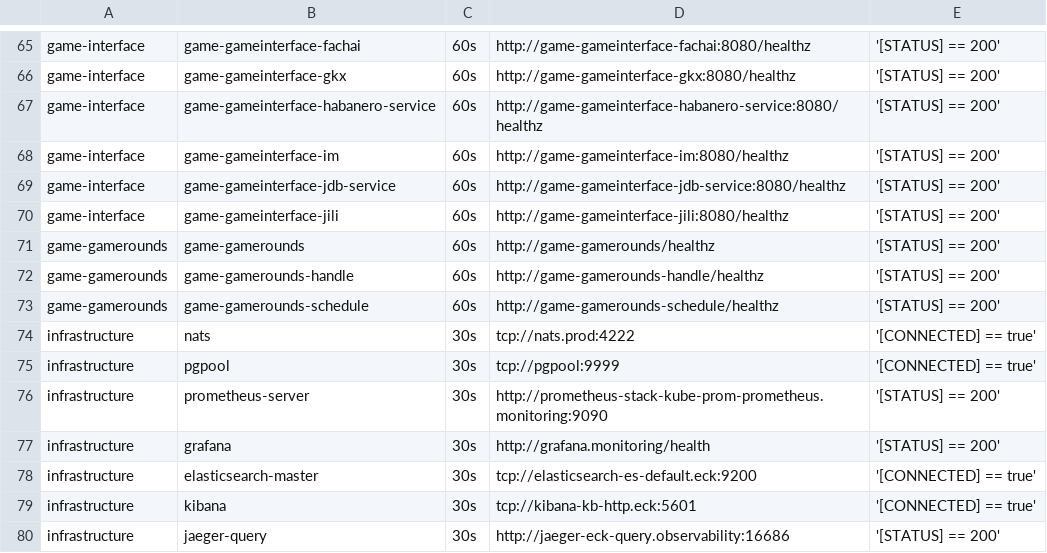
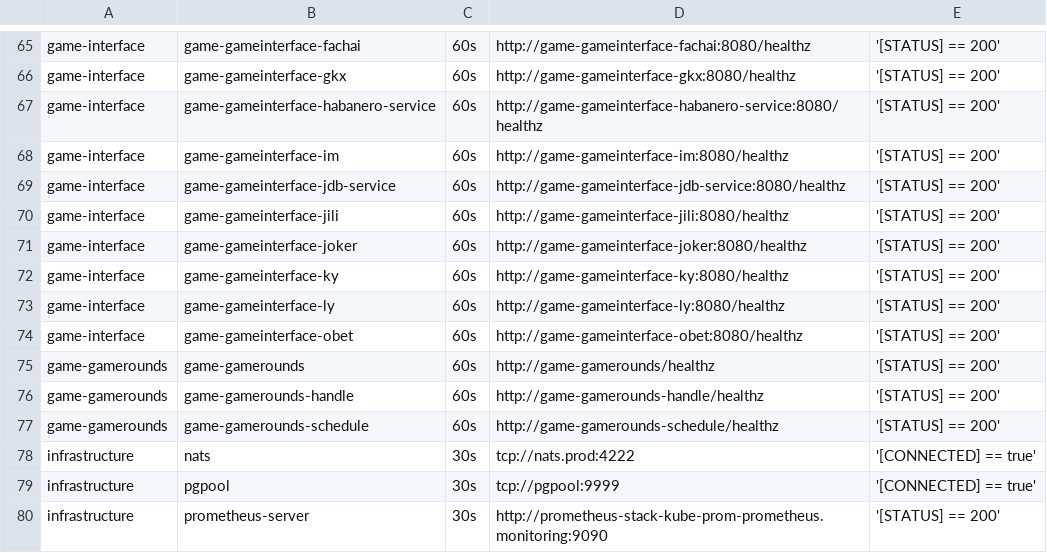
Before and after one commit to starixvn/tgs_rayprosoft_tgs.healthchecks.gatus, a CSV file: services/services-prod.csv, drawn as a sheet; only a part is shown, gaps mark what is left out; the shorter side is filled out with more unchanged rows; the diff names each change by its address in the sheet, - before the commit and + after, or states it on an @@ line.

Commit message:
Add game-interface-* 1.Add game-gameinterface-joker 2.Add game-gameinterface-ky 3.Add game-gameinterface-ly 4.Add game-gameinterface-obet

```diff
--- a/services/services-prod.csv
+++ b/services/services-prod.csv
+row 71: game-interface | game-gameinterface-joker | 60s | http://game-gameinterface-joker:8080/healthz | '[STATUS] == 200'
+row 72: game-interface | game-gameinterface-ky | 60s | http://game-gameinterface-ky:8080/healthz | '[STATUS] == 200'
+row 73: game-interface | game-gameinterface-ly | 60s | http://game-gameinterface-ly:8080/healthz | '[STATUS] == 200'
+row 74: game-interface | game-gameinterface-obet | 60s | http://game-gameinterface-obet:8080/healthz | '[STATUS] == 200'
```
